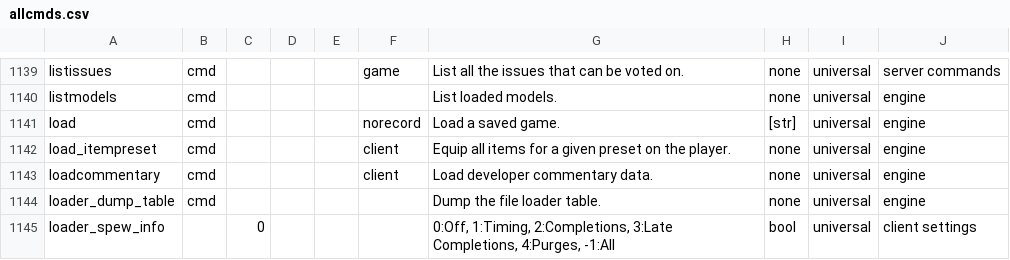
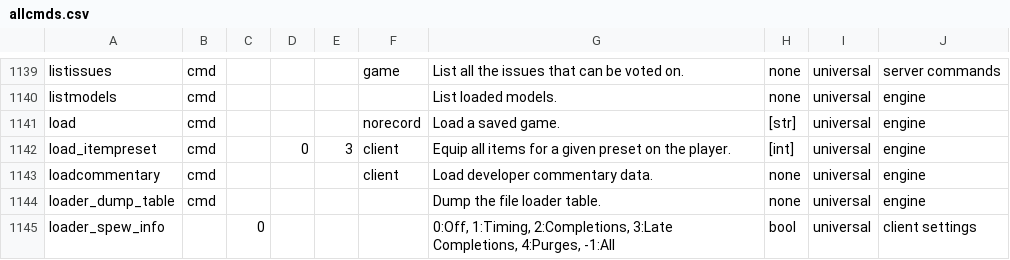
Before and after one commit to carrotcake/tf2cfg, a CSV file: res/cfg/allcmds.csv, drawn as a sheet; only a part is shown, gaps mark what is left out.

Commit message:
fix(catalog): correct load_itempreset input type and range

```diff
--- a/res/cfg/allcmds.csv
+++ b/res/cfg/allcmds.csv
@@ -1141,3 +1141,3 @@ listmodels,cmd,,,,,List loaded models.,none,universal,engine
 load,cmd,,,,norecord,Load a saved game.,[str],universal,engine
-load_itempreset,cmd,,,,client,Equip all items for a given preset on the player.,none,universal,engine
+load_itempreset,cmd,,0,3,client,Equip all items for a given preset on the player.,[int],universal,engine
 loadcommentary,cmd,,,,client,Load developer commentary data.,none,universal,engine
```
